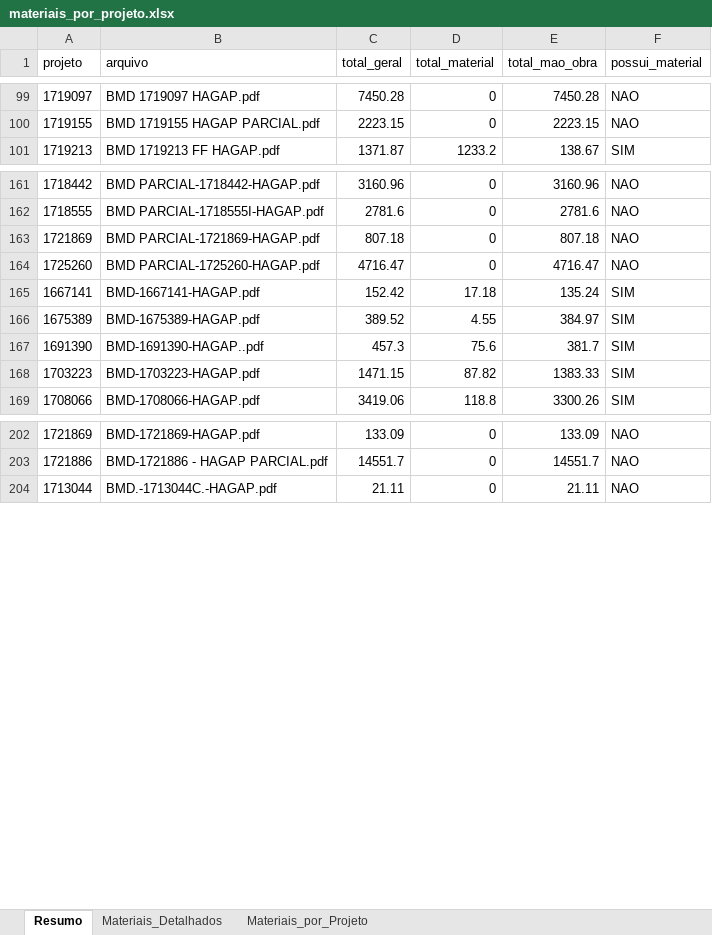
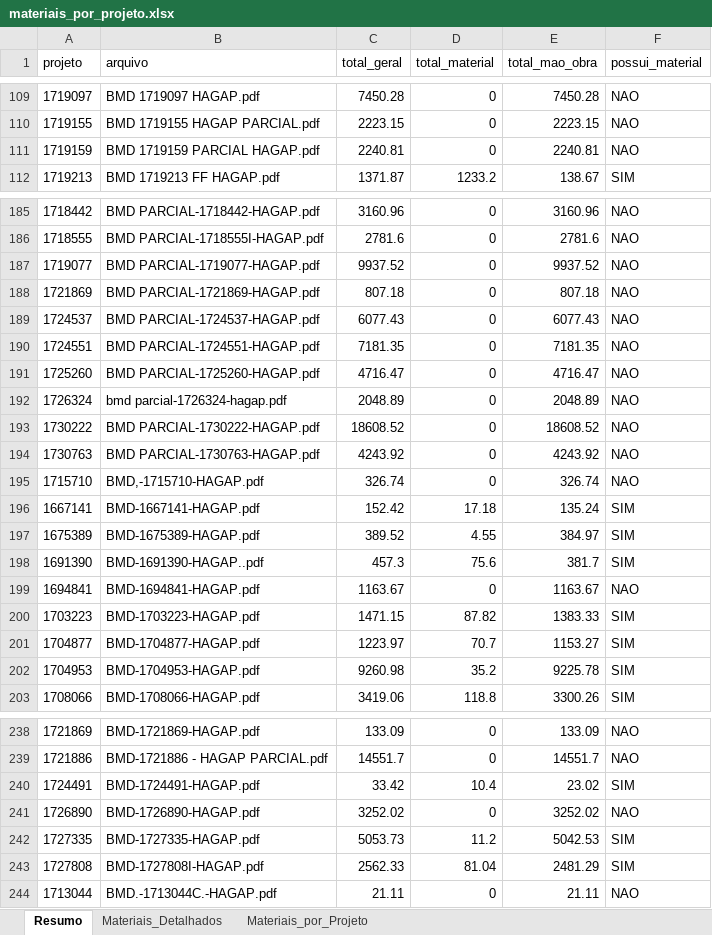
Before and after one commit to gabrielmedeirosasp-ops/HAGAP, an Excel workbook: materiais_por_projeto.xlsx, sheet Resumo, drawn as a sheet; only a part is shown, gaps mark what is left out; values as stored, in another font and other column widths than the file's, no borders; the diff covers the shown part only; the diff names each change by its address in the sheet, - before the commit and + after, or states it on an @@ line.

```diff
--- a/materiais_por_projeto.xlsx (sheet Resumo)
+++ b/materiais_por_projeto.xlsx (sheet Resumo)
+row 111: 1719159 | BMD 1719159 PARCIAL HAGAP.pdf | 2240.81 | 0 | 2240.81 | NAO
+row 187: 1719077 | BMD PARCIAL-1719077-HAGAP.pdf | 9937.52 | 0 | 9937.52 | NAO
+row 189: 1724537 | BMD PARCIAL-1724537-HAGAP.pdf | 6077.43 | 0 | 6077.43 | NAO
+row 190: 1724551 | BMD PARCIAL-1724551-HAGAP.pdf | 7181.35 | 0 | 7181.35 | NAO
+row 192: 1726324 | bmd parcial-1726324-hagap.pdf | 2048.89 | 0 | 2048.89 | NAO
+row 193: 1730222 | BMD PARCIAL-1730222-HAGAP.pdf | 18608.52 | 0 | 18608.52 | NAO
+row 194: 1730763 | BMD PARCIAL-1730763-HAGAP.pdf | 4243.92 | 0 | 4243.92 | NAO
+row 195: 1715710 | BMD,-1715710-HAGAP.pdf | 326.74 | 0 | 326.74 | NAO
+row 199: 1694841 | BMD-1694841-HAGAP.pdf | 1163.67 | 0 | 1163.67 | NAO
+row 201: 1704877 | BMD-1704877-HAGAP.pdf | 1223.97 | 70.7 | 1153.27 | SIM
+row 202: 1704953 | BMD-1704953-HAGAP.pdf | 9260.98 | 35.2 | 9225.78 | SIM
+row 240: 1724491 | BMD-1724491-HAGAP.pdf | 33.42 | 10.4 | 23.02 | SIM
+row 241: 1726890 | BMD-1726890-HAGAP.pdf | 3252.02 | 0 | 3252.02 | NAO
+row 242: 1727335 | BMD-1727335-HAGAP.pdf | 5053.73 | 11.2 | 5042.53 | SIM
+row 243: 1727808 | BMD-1727808I-HAGAP.pdf | 2562.33 | 81.04 | 2481.29 | SIM
```
Also changed, not shown: 51 added rows elsewhere in this sheet, sheet Materiais_Detalhados, sheet Materiais_por_Projeto, analise_financeira.xlsx, medicoes.xlsx, 3 other files.
